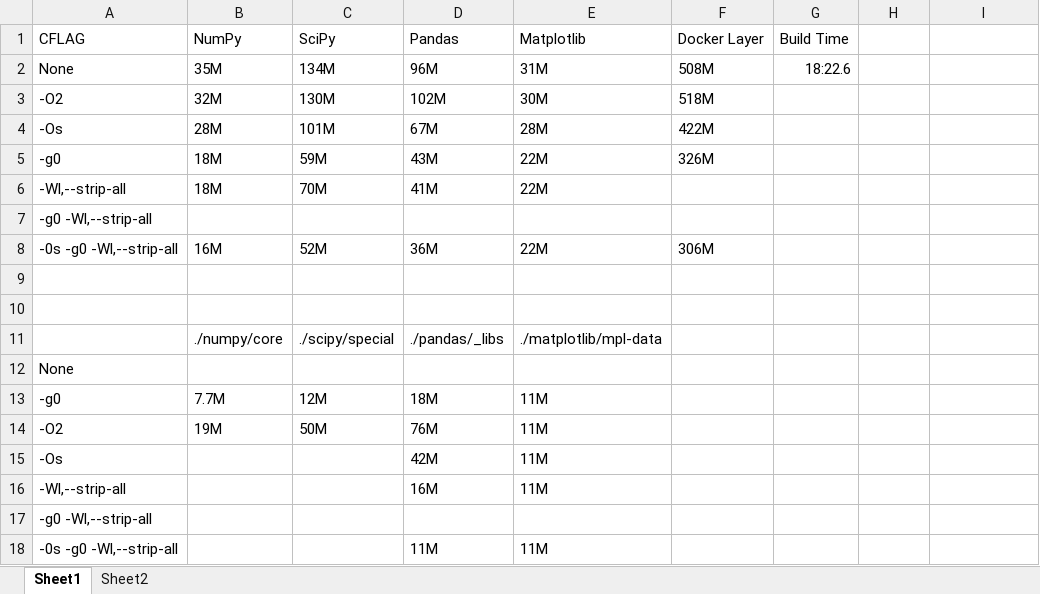
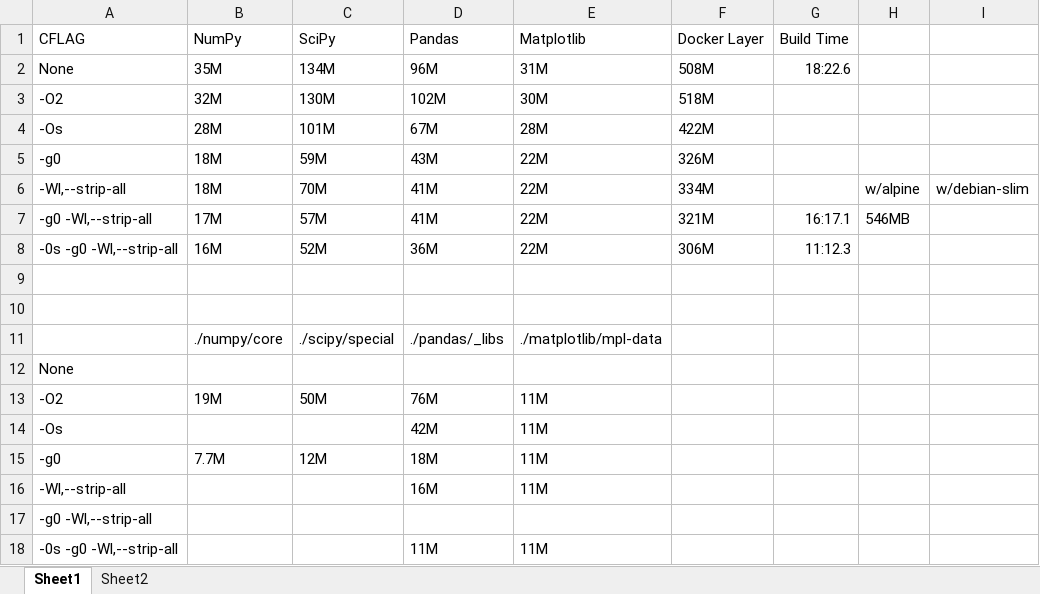
Before and after one commit to szelenka/shrink-linalg, an Excel workbook: data.xlsx, sheet Sheet1, drawn as a sheet; values as stored, in another font and other column widths than the file's, no borders; removed rows and columns are numbered as before the commit, all else as after; the diff names each change by its address in the sheet, - before the commit and + after, or states it on an @@ line.

Commit message:
final changes to data

```diff
--- a/data.xlsx (sheet Sheet1)
+++ b/data.xlsx (sheet Sheet1)
-F6 (Docker Layer): (empty)
+F6 (Docker Layer): 334M
-H6: (empty)
+H6: w/alpine
-I6: (empty)
+I6: w/debian-slim
-row 7: -g0 -Wl,--strip-all
+row 7: -g0 -Wl,--strip-all | 17M | 57M | 41M | 22M | 321M | 16:17.1 | 546MB
-G8 (Build Time): (empty)
+G8 (Build Time): 11:12.3
@@ row 13 moved to row 15: -g0 @@
```
